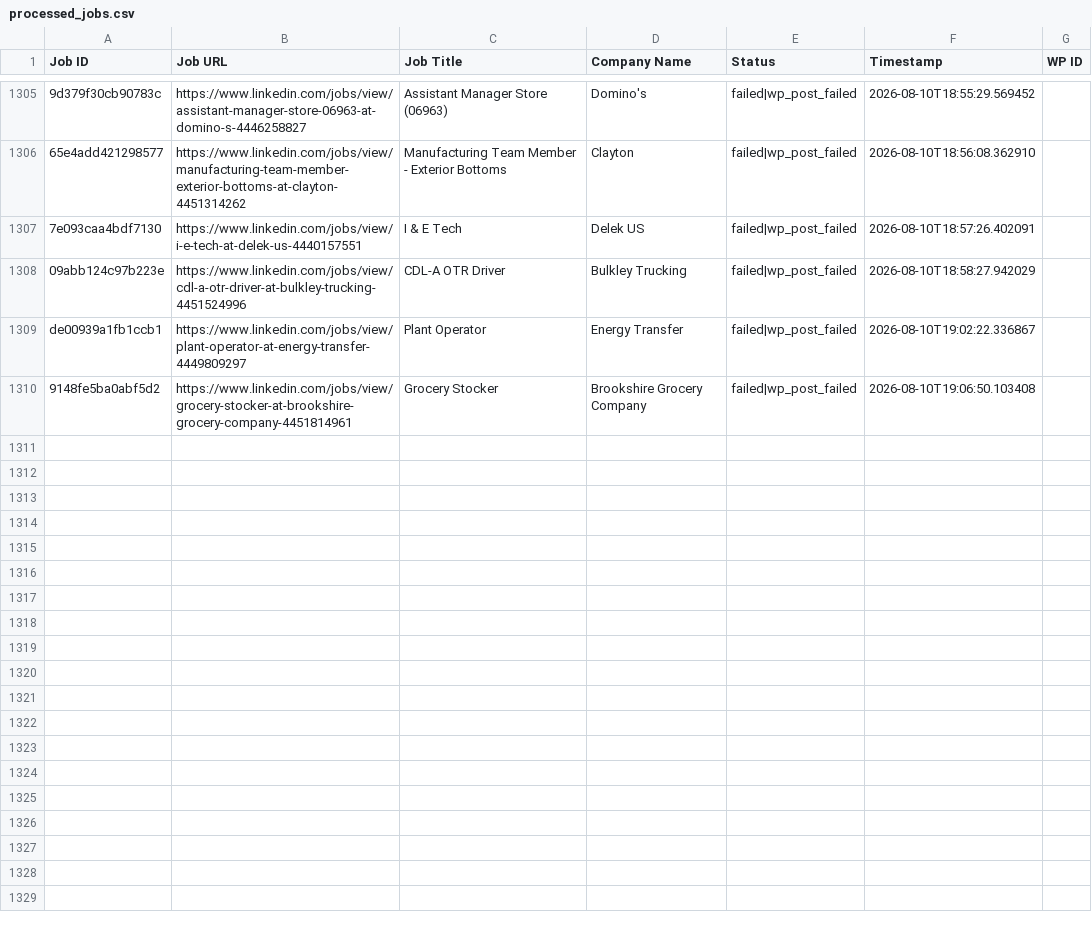
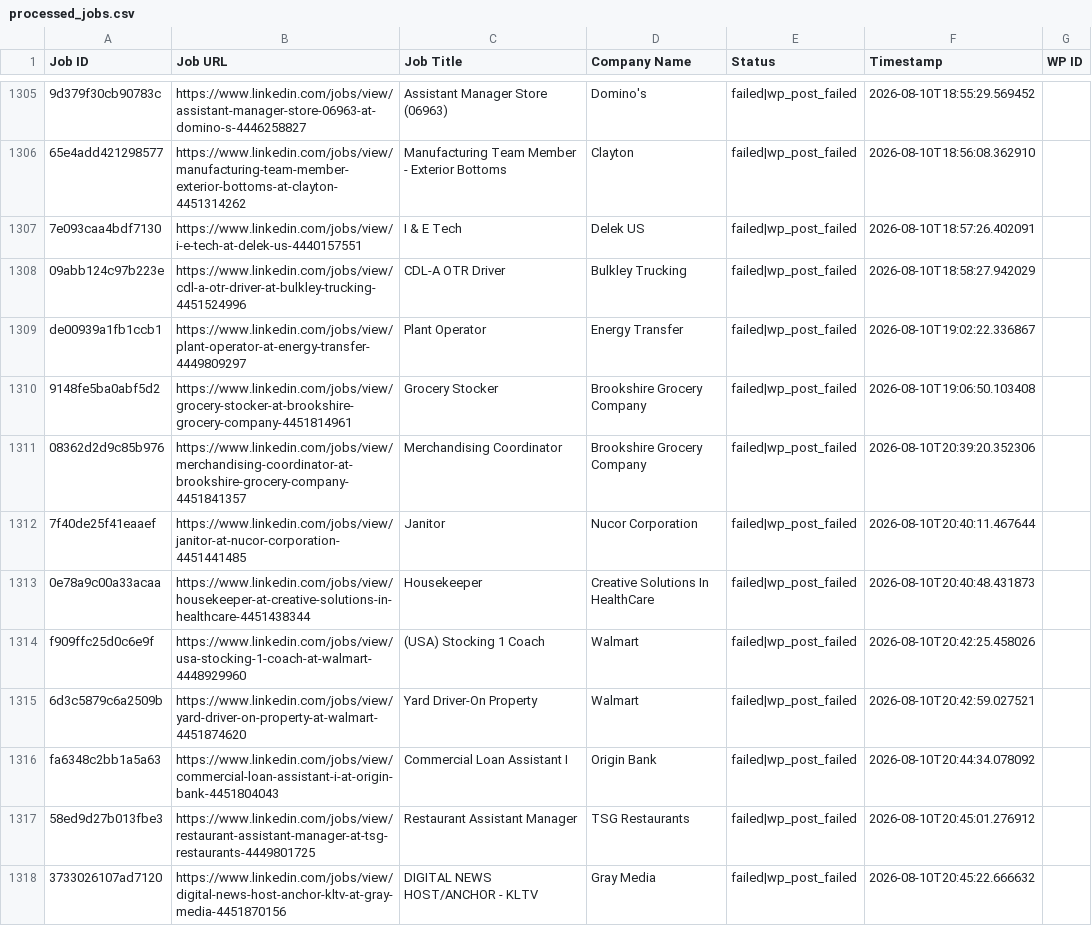
Before and after one commit to vindoky/ps, a CSV file: processed_jobs.csv, drawn as a sheet; only a part is shown, gaps mark what is left out; the diff covers the shown part only; the diff names each change by its address in the sheet, - before the commit and + after, or states it on an @@ line.

```diff
--- a/processed_jobs.csv
+++ b/processed_jobs.csv
+row 1311: 08362d2d9c85b976 | https://www.linkedin.com/jobs/view/merchandising-coordinator-at-brookshire-grocery-company-4451841357 | Merchandising Coordinator | Brookshire Grocery Company | failed|wp_post_failed | 2026-08-10T20:39:20.352306
+row 1312: 7f40de25f41eaaef | https://www.linkedin.com/jobs/view/janitor-at-nucor-corporation-4451441485 | Janitor | Nucor Corporation | failed|wp_post_failed | 2026-08-10T20:40:11.467644
+row 1313: 0e78a9c00a33acaa | https://www.linkedin.com/jobs/view/housekeeper-at-creative-solutions-in-healthcare-4451438344 | Housekeeper | Creative Solutions In HealthCare | failed|wp_post_failed | 2026-08-10T20:40:48.431873
+row 1314: f909ffc25d0c6e9f | https://www.linkedin.com/jobs/view/usa-stocking-1-coach-at-walmart-4448929960 | (USA) Stocking 1 Coach | Walmart | failed|wp_post_failed | 2026-08-10T20:42:25.458026
+row 1315: 6d3c5879c6a2509b | https://www.linkedin.com/jobs/view/yard-driver-on-property-at-walmart-4451874620 | Yard Driver-On Property | Walmart | failed|wp_post_failed | 2026-08-10T20:42:59.027521
+row 1316: fa6348c2bb1a5a63 | https://www.linkedin.com/jobs/view/commercial-loan-assistant-i-at-origin-bank-4451804043 | Commercial Loan Assistant I | Origin Bank | failed|wp_post_failed | 2026-08-10T20:44:34.078092
+row 1317: 58ed9d27b013fbe3 | https://www.linkedin.com/jobs/view/restaurant-assistant-manager-at-tsg-restaurants-4449801725 | Restaurant Assistant Manager | TSG Restaurants | failed|wp_post_failed | 2026-08-10T20:45:01.276912
+row 1318: 3733026107ad7120 | https://www.linkedin.com/jobs/view/digital-news-host-anchor-kltv-at-gray-media-4451870156 | DIGITAL NEWS HOST/ANCHOR - KLTV | Gray Media | failed|wp_post_failed | 2026-08-10T20:45:22.666632
```
Also changed, not shown: 8 added rows elsewhere in this file.
